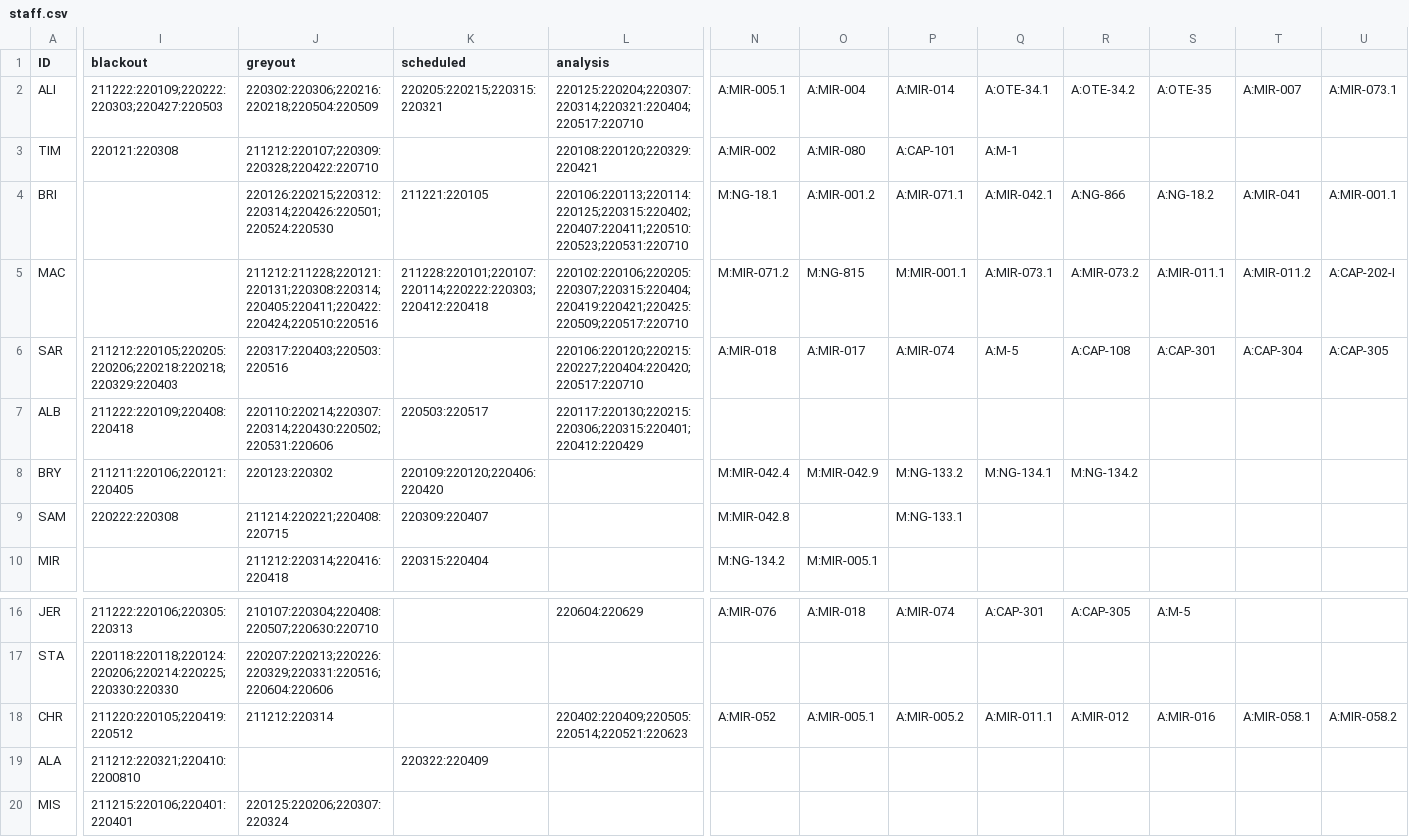
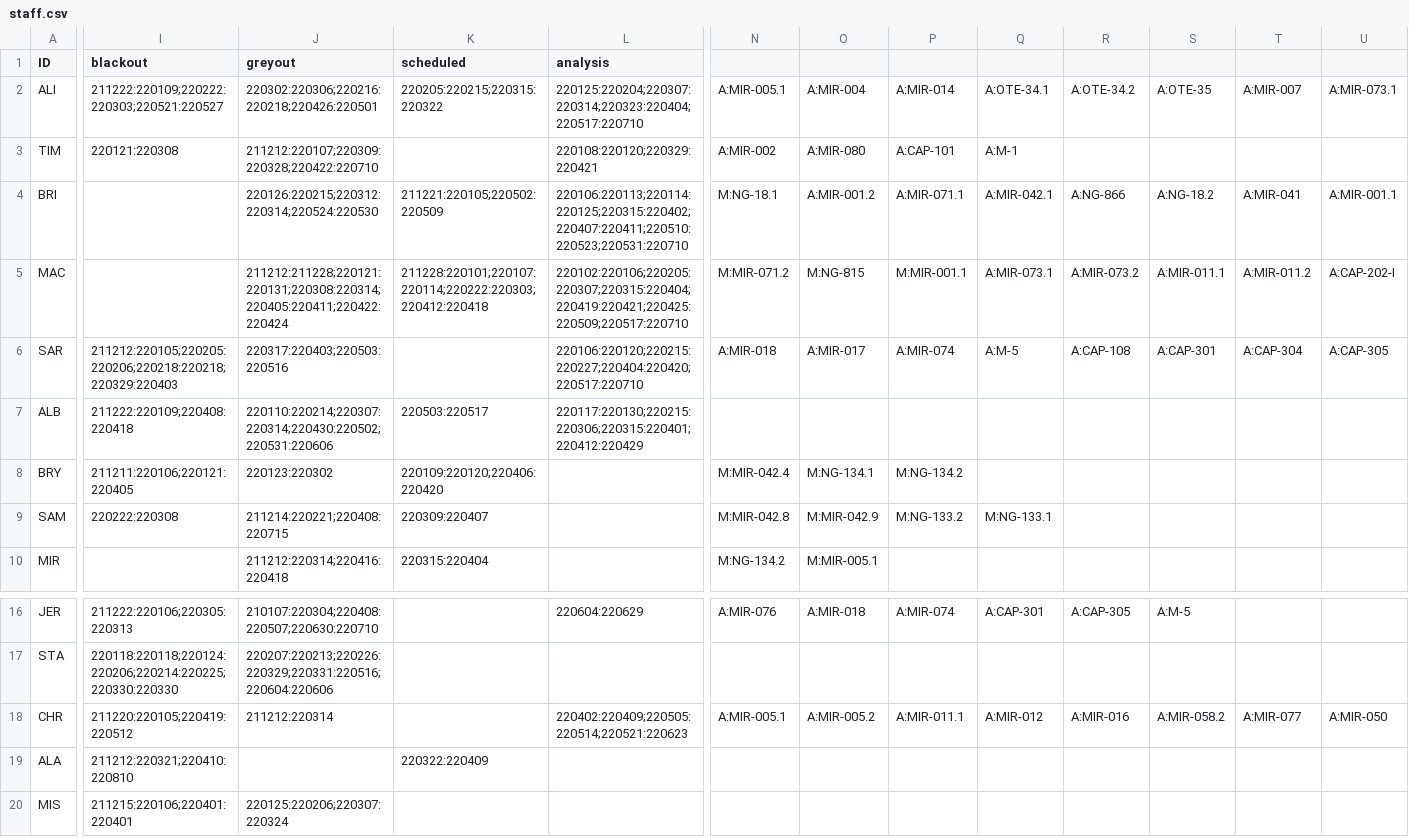
Before and after one commit to AGlasse/timeliner, a CSV file: inputs/staff.csv, drawn as a sheet; only a part is shown, gaps mark what is left out; the diff covers the shown part only; the diff names each change by its address in the sheet, - before the commit and + after, or states it on an @@ line.

Commit message:
11/3/22 - Revised schedule to match latest CAST.  Fixed several discrepancies (Law, Gaspar, Cossou, Patapis), changed plotted ranges and colour coded KDPs.

```diff
--- a/inputs/staff.csv
+++ b/inputs/staff.csv
-I2 (blackout): 211222:220109;220222:220303;220427:220503
+I2 (blackout): 211222:220109;220222:220303;220521:220527
-J2 (greyout): 220302:220306;220216:220218;220504:220509
+J2 (greyout): 220302:220306;220216:220218;220426:220501
-K2 (scheduled): 220205:220215;220315:220321
+K2 (scheduled): 220205:220215;220315:220322
-L2 (analysis): 220125:220204;220307:220314;220321:220404;220517:220710
+L2 (analysis): 220125:220204;220307:220314;220323:220404;220517:220710
-J4 (greyout): 220126:220215;220312:220314;220426:220501;220524:220530
+J4 (greyout): 220126:220215;220312:220314;220524:220530
-K4 (scheduled): 211221:220105
+K4 (scheduled): 211221:220105;220502:220509
-J5 (greyout): 211212:211228;220121:220131;220308:220314;220405:220411;220422:220424;220510:220516
+J5 (greyout): 211212:211228;220121:220131;220308:220314;220405:220411;220422:220424
-O8: M:MIR-042.9
+O8: M:NG-134.1
-P8: M:NG-133.2
+P8: M:NG-134.2
-Q8: M:NG-134.1
+Q8: (empty)
-R8: M:NG-134.2
+R8: (empty)
-O9: (empty)
+O9: M:MIR-042.9
-P9: M:NG-133.1
+P9: M:NG-133.2
-Q9: (empty)
+Q9: M:NG-133.1
-N18: A:MIR-052
+N18: A:MIR-005.1
-O18: A:MIR-005.1
+O18: A:MIR-005.2
-P18: A:MIR-005.2
+P18: A:MIR-011.1
-Q18: A:MIR-011.1
+Q18: A:MIR-012
-R18: A:MIR-012
+R18: A:MIR-016
-S18: A:MIR-016
+S18: A:MIR-058.2
-T18: A:MIR-058.1
+T18: A:MIR-077
-U18: A:MIR-058.2
+U18: A:MIR-050
-I19 (blackout): 211212:220321;220410:2200810
+I19 (blackout): 211212:220321;220410:220810
```
Also changed, not shown: 29 edited cells elsewhere in this file, 16 other files.
